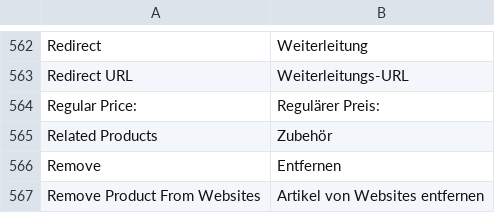
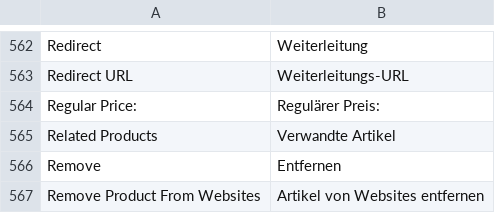
Before and after one commit to riconeitzel/German_LocalePack_de_DE, a CSV file: app/locale/de_DE/Mage_Catalog.csv, drawn as a sheet; only a part is shown, gaps mark what is left out.

Commit message:
Propose 'Verwandte Artikel' instead of 'Zubehör'
Ich muss zugeben, dass ich gut eineinhalb Stunden gesucht habe und schon langsam an mir Zweifelte als ich für meine Artikel versuchte "Related Products" anzulegen... Auf die Idee die Links der einzelnen Backendmenüeinträge zu untersuchen kam ich dann aus Not und feststellen musste, dass "Related Products" mit "Zubehör" übersetzt wurde. Die bisherige Übersetzung würde ich bei Cross-Selling, nicht aber bei den Verwandten Produkten erwarten. Möglicherweise ist es nicht so einfach zu ändern, da alle bisherigen Installationen von der alten Übersetzung auch im Frontend abhängen (sollten die denn jemals das Paket überhaupt aktualisieren, die meisten größeren angepassten Shops, die ich bisher gesehen habe, arbeiten meist nach dem Prinzip "don't touch as long as it works")

Vielleicht findet aber der ein oder andere das Hilfreich und muss nicht stundenlang das Netz durchforsten nur um festzustellen, dass ja dann doch alles da ist :)

```diff
--- a/app/locale/de_DE/Mage_Catalog.csv
+++ b/app/locale/de_DE/Mage_Catalog.csv
@@ -564,3 +564,3 @@
 "Regular Price:","Regulärer Preis:"
-"Related Products","Zubehör"
+"Related Products","Verwandte Artikel"
 "Remove","Entfernen"
```
